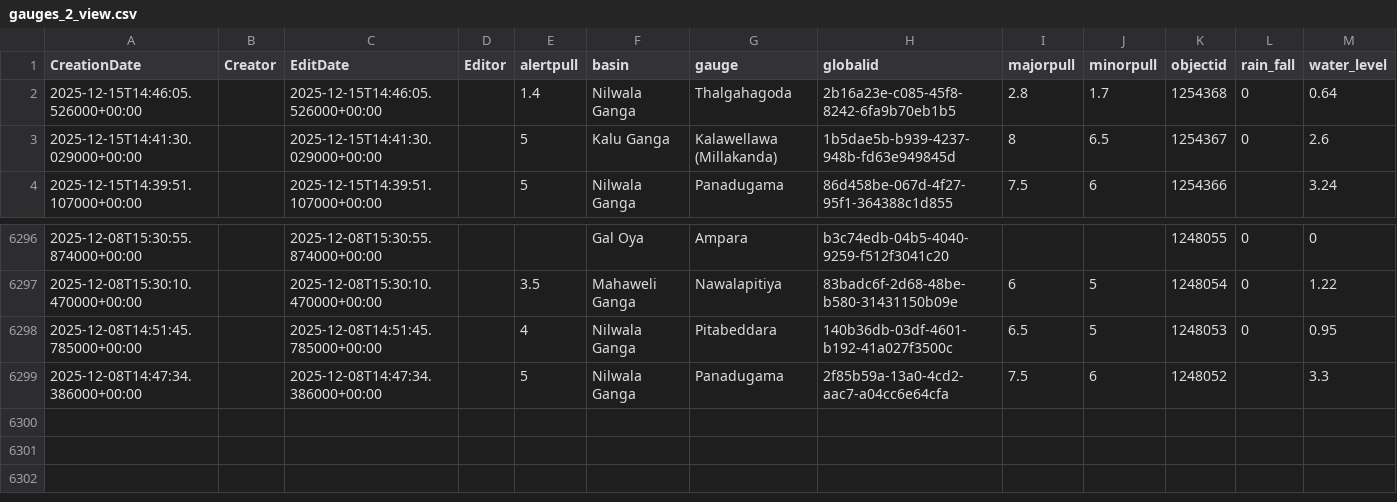
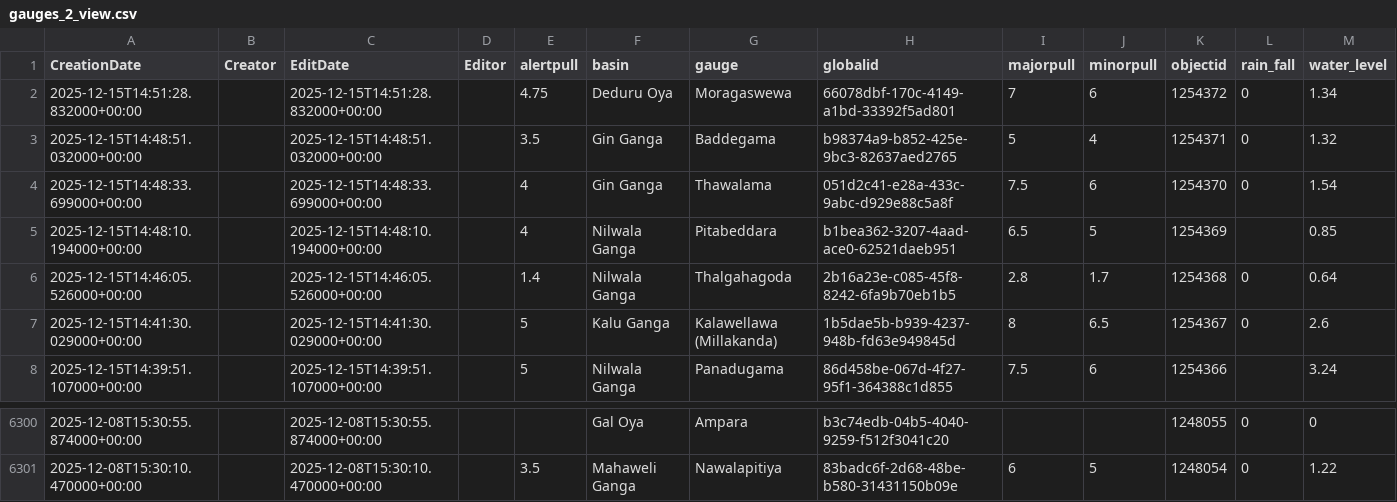
Before and after one commit to enigmazero-net/rise-lk-flood-data, a CSV file: data/gauges_2_view.csv, drawn as a sheet; only a part is shown, gaps mark what is left out.

```diff
--- a/data/gauges_2_view.csv
+++ b/data/gauges_2_view.csv
@@ -1,2 +1,6 @@
 CreationDate,Creator,EditDate,Editor,alertpull,basin,gauge,globalid,majorpull,minorpull,objectid,rain_fall,water_level
+2025-12-15T14:51:28.832000+00:00,,2025-12-15T14:51:28.832000+00:00,,4.75,Deduru Oya,Moragaswewa,66078dbf-170c-4149-a1bd-33392f5ad801,7,6,1254372,0,1.34
+2025-12-15T14:48:51.032000+00:00,,2025-12-15T14:48:51.032000+00:00,,3.5,Gin Ganga,Baddegama,b98374a9-b852-425e-9bc3-82637aed2765,5,4,1254371,0,1.32
+2025-12-15T14:48:33.699000+00:00,,2025-12-15T14:48:33.699000+00:00,,4,Gin Ganga,Thawalama,051d2c41-e28a-433c-9abc-d929e88c5a8f,7.5,6,1254370,0,1.54
+2025-12-15T14:48:10.194000+00:00,,2025-12-15T14:48:10.194000+00:00,,4,Nilwala Ganga,Pitabeddara,b1bea362-3207-4aad-ace0-62521daeb951,6.5,5,1254369,,0.85
 2025-12-15T14:46:05.526000+00:00,,2025-12-15T14:46:05.526000+00:00,,1.4,Nilwala Ganga,Thalgahagoda,2b16a23e-c085-45f8-8242-6fa9b70eb1b5,2.8,1.7,1254368,0,0.64
@@ -6297,3 +6301 @@ CreationDate,Creator,EditDate,Editor,alertpull,basin,gauge,globalid,majorpull,mi
 2025-12-08T15:30:10.470000+00:00,,2025-12-08T15:30:10.470000+00:00,,3.5,Mahaweli Ganga,Nawalapitiya,83badc6f-2d68-48be-b580-31431150b09e,6,5,1248054,0,1.22
-2025-12-08T14:51:45.785000+00:00,,2025-12-08T14:51:45.785000+00:00,,4,Nilwala Ganga,Pitabeddara,140b36db-03df-4601-b192-41a027f3500c,6.5,5,1248053,0,0.95
-2025-12-08T14:47:34.386000+00:00,,2025-12-08T14:47:34.386000+00:00,,5,Nilwala Ganga,Panadugama,2f85b59a-13a0-4cd2-aac7-a04cc6e64cfa,7.5,6,1248052,,3.3
```
Also changed, not shown: 1 other file.
